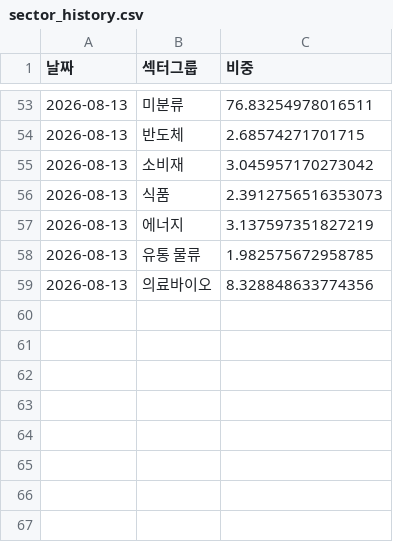
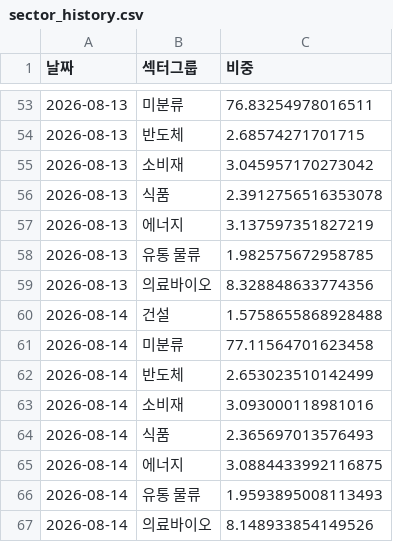
Before and after one commit to frel7022-png/files1, a CSV file: sector_history.csv, drawn as a sheet; only a part is shown, gaps mark what is left out.

Commit message:
sector_history.csv 업데이트

```diff
--- a/sector_history.csv
+++ b/sector_history.csv
@@ -55,3 +55,3 @@
 2026-08-13,소비재,3.045957170273042
-2026-08-13,식품,2.3912756516353073
+2026-08-13,식품,2.3912756516353078
 2026-08-13,에너지,3.137597351827219
@@ -59 +59,9 @@
 2026-08-13,의료바이오,8.328848633774356
+2026-08-14,건설,1.5758655868928488
+2026-08-14,미분류,77.11564701623458
+2026-08-14,반도체,2.653023510142499
+2026-08-14,소비재,3.093000118981016
+2026-08-14,식품,2.365697013576493
+2026-08-14,에너지,3.0884433992116875
+2026-08-14,유통 물류,1.9593895008113493
+2026-08-14,의료바이오,8.148933854149526
```
